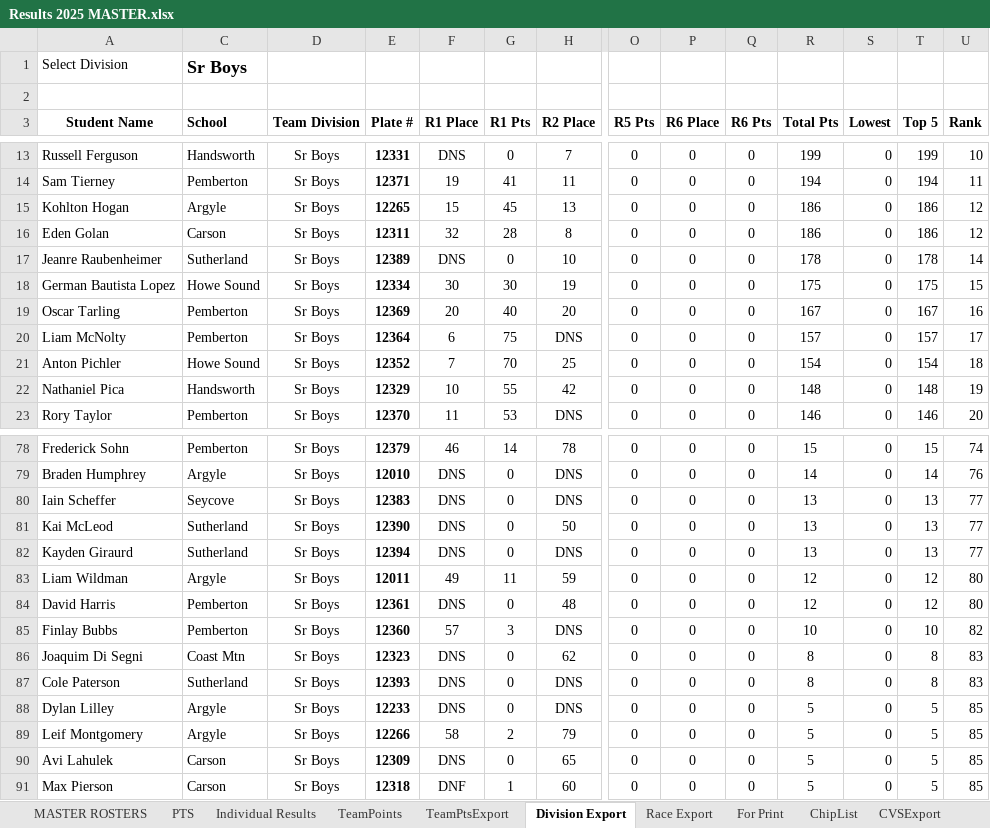
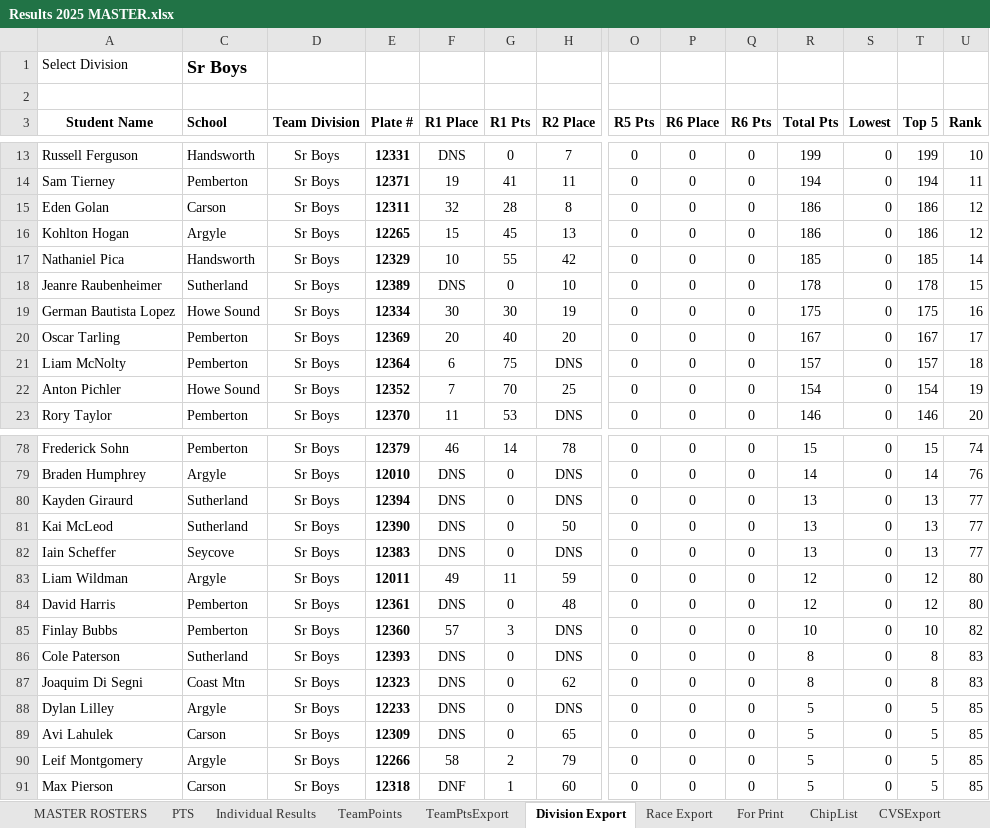
Before and after one commit to mskippy/nsssaa-mtb-league, an Excel workbook: Results 2025 MASTER.xlsx, sheet Division Export, drawn as a sheet; only a part is shown, gaps mark what is left out; values as stored, in another font and other column widths than the file's, no borders; removed rows and columns are numbered as before the commit, all else as after; rows hold the shown columns only; the diff covers the shown part only; the diff names each change by its address in the sheet, - before the commit and + after, or states it on an @@ line.

```diff
--- a/Results 2025 MASTER.xlsx (sheet Division Export)
+++ b/Results 2025 MASTER.xlsx (sheet Division Export)
@@ row 16 moved to row 15: Eden Golan @@
+row 17: Nathaniel Pica | Handsworth | Sr Boys | 12329 | 10 | 55 | 42 | 0 | 0 | 0 | 185 | 0 | 185 | 14
-U18 (Rank): 14
+U18 (Rank): 15
-U19 (Rank): 15
+U19 (Rank): 16
-U20 (Rank): 16
+U20 (Rank): 17
-U21 (Rank): 17
+U21 (Rank): 18
-U22 (Rank): 18
+U22 (Rank): 19
-row 22: Nathaniel Pica | Handsworth | Sr Boys | 12329 | 10 | 55 | 42 | 0 | 0 | 0 | 148 | 0 | 148 | 19
@@ row 82 moved to row 80: Kayden Giraurd @@
@@ row 87 moved to row 86: Cole Paterson @@
@@ row 90 moved to row 89: Avi Lahulek @@
```
Also changed, not shown: 5 moved rows and cell formats elsewhere in this sheet, sheet Individual Results, sheet Race Export, sheet TeamPoints, formulas that keep their value, charts or pictures, 4 other files.
